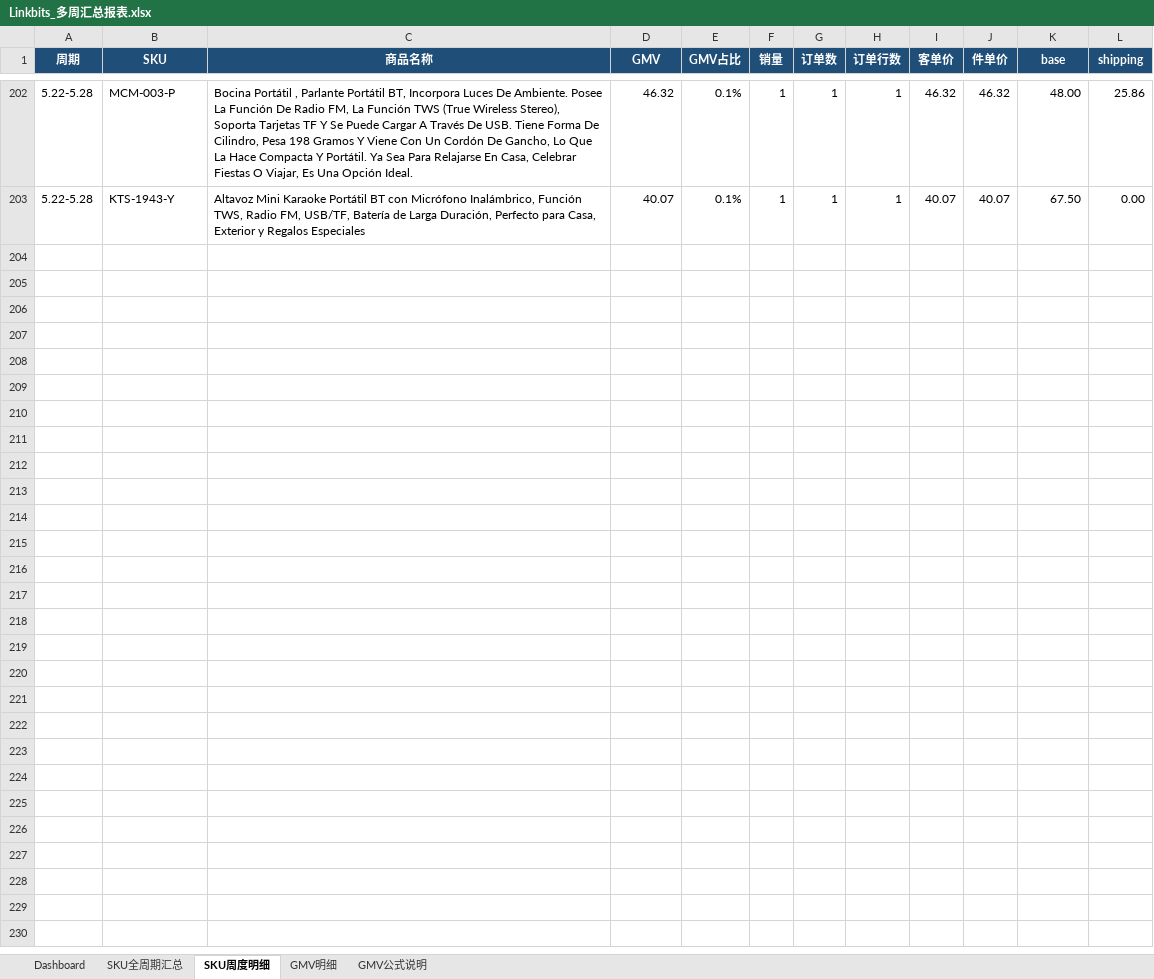
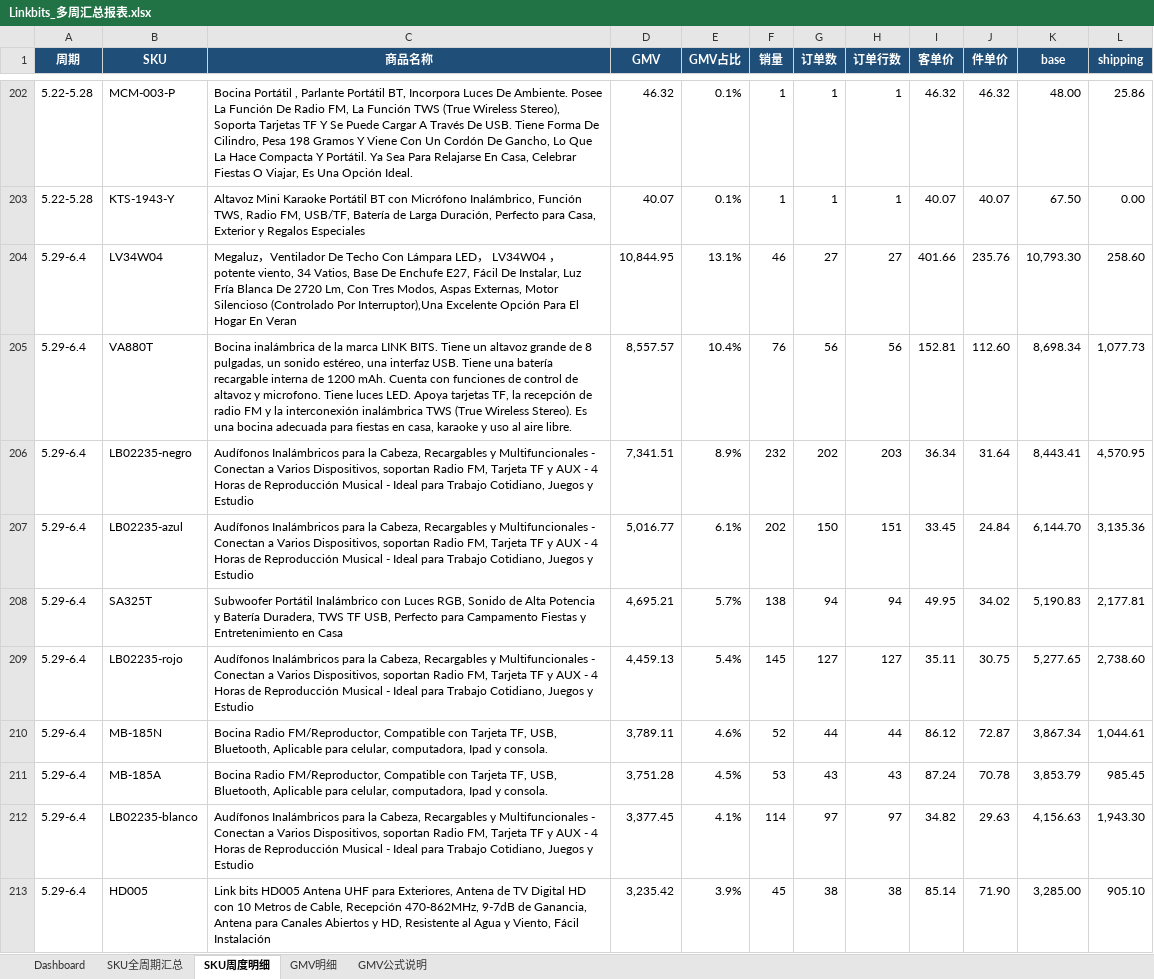
Before and after one commit to Lancy7778/week_gmv_dashboard, an Excel workbook: 各店铺周汇总报表/Linkbits_多周汇总报表.xlsx, sheet SKU周度明细, drawn as a sheet; only a part is shown, gaps mark what is left out; values as stored, in another font and other column widths than the file's, no borders; the diff covers the shown part only; the diff names each change by its address in the sheet, - before the commit and + after, or states it on an @@ line.

```diff
--- a/各店铺周汇总报表/Linkbits_多周汇总报表.xlsx (sheet SKU周度明细)
+++ b/各店铺周汇总报表/Linkbits_多周汇总报表.xlsx (sheet SKU周度明细)
+row 204: 5.29-6.4 | LV34W04 | Megaluz，Ventilador De Techo Con Lámpara LED， LV34W04 ， potente viento, 34 Vatios, Base De Enchufe E27, Fácil De Instalar, Luz Fría Blanca De 2720 Lm, Con Tres Modos, Aspas Externas, Motor Silencioso (Controlado Por Interruptor),Una Excelente Opción Para El Hogar En Veran | 10,844.95 | 13.1% | 46 | 27 | 27 | 401.66 | 235.76 | 10,793.30 | 258.60
+row 205: 5.29-6.4 | VA880T | Bocina inalámbrica de la marca LINK BITS. Tiene un altavoz grande de 8 pulgadas, un sonido estéreo, una interfaz USB. Tiene una batería recargable interna de 1200 mAh. Cuenta con funciones de control de altavoz y microfono. Tiene luces LED. Apoya tarjetas TF, la recepción de radio FM y la interconexión inalámbrica TWS (True Wireless Stereo). Es una bocina adecuada para fiestas en casa, karaoke y uso al aire libre. | 8,557.57 | 10.4% | 76 | 56 | 56 | 152.81 | 112.60 | 8,698.34 | 1,077.73
+row 206: 5.29-6.4 | LB02235-negro | Audífonos Inalámbricos para la Cabeza, Recargables y Multifuncionales - Conectan a Varios Dispositivos, soportan Radio FM, Tarjeta TF y AUX - 4 Horas de Reproducción Musical - Ideal para Trabajo Cotidiano, Juegos y Estudio | 7,341.51 | 8.9% | 232 | 202 | 203 | 36.34 | 31.64 | 8,443.41 | 4,570.95
+row 207: 5.29-6.4 | LB02235-azul | Audífonos Inalámbricos para la Cabeza, Recargables y Multifuncionales - Conectan a Varios Dispositivos, soportan Radio FM, Tarjeta TF y AUX - 4 Horas de Reproducción Musical - Ideal para Trabajo Cotidiano, Juegos y Estudio | 5,016.77 | 6.1% | 202 | 150 | 151 | 33.45 | 24.84 | 6,144.70 | 3,135.36
+row 208: 5.29-6.4 | SA325T | Subwoofer Portátil Inalámbrico con Luces RGB, Sonido de Alta Potencia y Batería Duradera, TWS TF USB, Perfecto para Campamento Fiestas y Entretenimiento en Casa | 4,695.21 | 5.7% | 138 | 94 | 94 | 49.95 | 34.02 | 5,190.83 | 2,177.81
+row 209: 5.29-6.4 | LB02235-rojo | Audífonos Inalámbricos para la Cabeza, Recargables y Multifuncionales - Conectan a Varios Dispositivos, soportan Radio FM, Tarjeta TF y AUX - 4 Horas de Reproducción Musical - Ideal para Trabajo Cotidiano, Juegos y Estudio | 4,459.13 | 5.4% | 145 | 127 | 127 | 35.11 | 30.75 | 5,277.65 | 2,738.60
+row 210: 5.29-6.4 | MB-185N | Bocina Radio FM/Reproductor, Compatible con Tarjeta TF, USB, Bluetooth, Aplicable para celular, computadora, Ipad y consola. | 3,789.11 | 4.6% | 52 | 44 | 44 | 86.12 | 72.87 | 3,867.34 | 1,044.61
+row 211: 5.29-6.4 | MB-185A | Bocina Radio FM/Reproductor, Compatible con Tarjeta TF, USB, Bluetooth, Aplicable para celular, computadora, Ipad y consola. | 3,751.28 | 4.5% | 53 | 43 | 43 | 87.24 | 70.78 | 3,853.79 | 985.45
+row 212: 5.29-6.4 | LB02235-blanco | Audífonos Inalámbricos para la Cabeza, Recargables y Multifuncionales - Conectan a Varios Dispositivos, soportan Radio FM, Tarjeta TF y AUX - 4 Horas de Reproducción Musical - Ideal para Trabajo Cotidiano, Juegos y Estudio | 3,377.45 | 4.1% | 114 | 97 | 97 | 34.82 | 29.63 | 4,156.63 | 1,943.30
+row 213: 5.29-6.4 | HD005 | Link bits HD005 Antena UHF para Exteriores, Antena de TV Digital HD con 10 Metros de Cable, Recepción 470-862MHz, 9-7dB de Ganancia, Antena para Canales Abiertos y HD, Resistente al Agua y Viento, Fácil Instalación | 3,235.42 | 3.9% | 45 | 38 | 38 | 85.14 | 71.90 | 3,285.00 | 905.10
```
Also changed, not shown: 40 added rows elsewhere in this sheet, sheet GMV明细, sheet SKU全周期汇总, sheet Dashboard, sheet GMV公式说明, charts or pictures, 各店铺周汇总报表/AEK_多周汇总报表.xlsx, 各店铺周汇总报表/Nexosil_多周汇总报表.xlsx, 3 other files.
